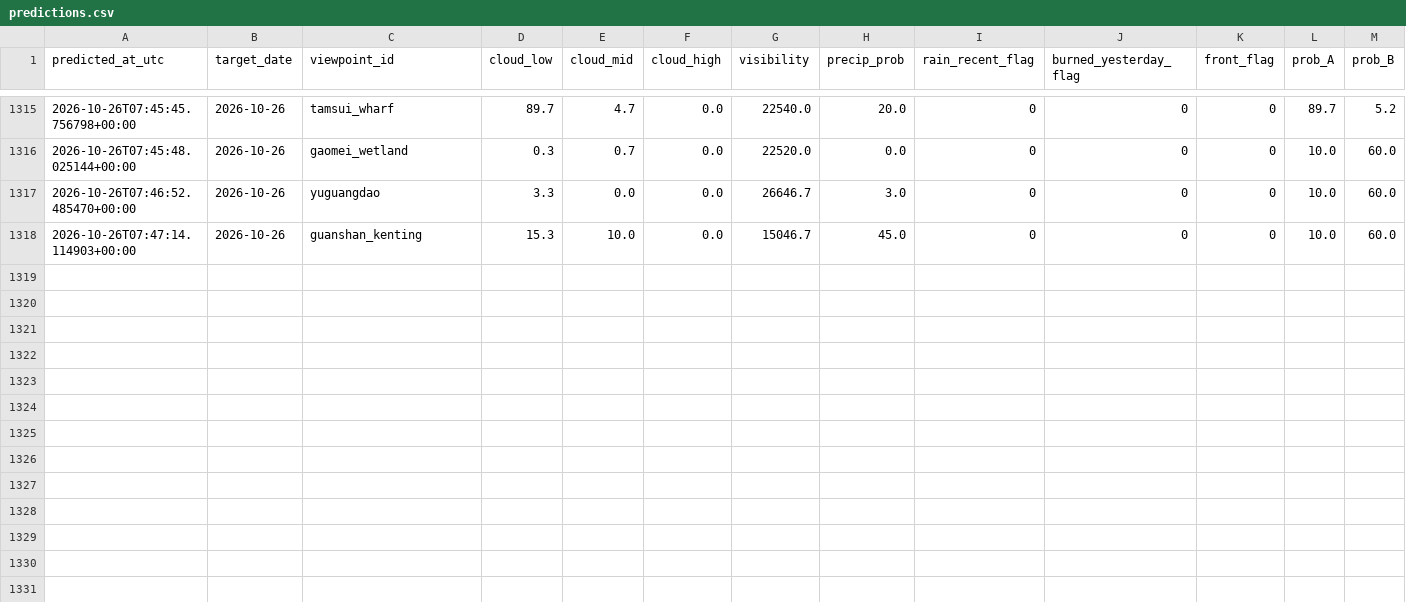
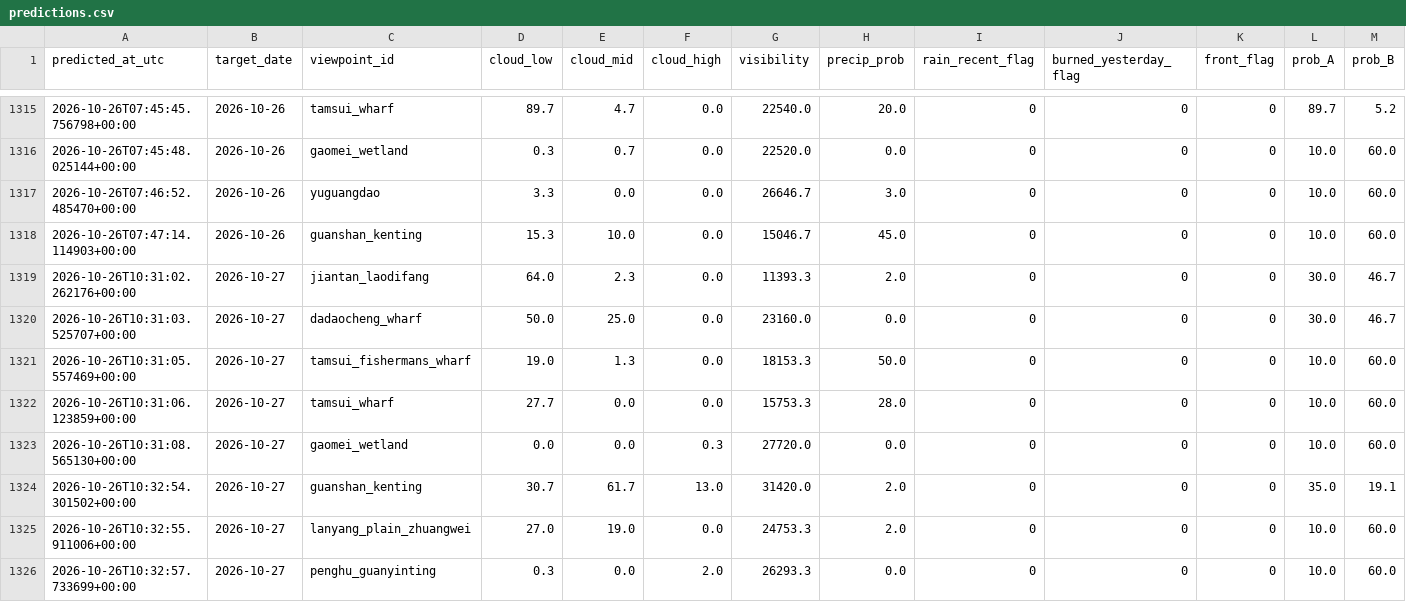
Before and after one commit to VioVenus/taipei-sunset, a CSV file: data/logs/predictions.csv, drawn as a sheet; only a part is shown, gaps mark what is left out; rows hold the shown columns only; the diff names each change by its address in the sheet, - before the commit and + after, or states it on an @@ line.

```diff
--- a/data/logs/predictions.csv
+++ b/data/logs/predictions.csv
+row 1319: 2026-10-26T10:31:02.262176+00:00 | 2026-10-27 | jiantan_laodifang | 64.0 | 2.3 | 0.0 | 11393.3 | 2.0 | 0 | 0 | 0 | 30.0 | 46.7
+row 1320: 2026-10-26T10:31:03.525707+00:00 | 2026-10-27 | dadaocheng_wharf | 50.0 | 25.0 | 0.0 | 23160.0 | 0.0 | 0 | 0 | 0 | 30.0 | 46.7
+row 1321: 2026-10-26T10:31:05.557469+00:00 | 2026-10-27 | tamsui_fishermans_wharf | 19.0 | 1.3 | 0.0 | 18153.3 | 50.0 | 0 | 0 | 0 | 10.0 | 60.0
+row 1322: 2026-10-26T10:31:06.123859+00:00 | 2026-10-27 | tamsui_wharf | 27.7 | 0.0 | 0.0 | 15753.3 | 28.0 | 0 | 0 | 0 | 10.0 | 60.0
+row 1323: 2026-10-26T10:31:08.565130+00:00 | 2026-10-27 | gaomei_wetland | 0.0 | 0.0 | 0.3 | 27720.0 | 0.0 | 0 | 0 | 0 | 10.0 | 60.0
+row 1324: 2026-10-26T10:32:54.301502+00:00 | 2026-10-27 | guanshan_kenting | 30.7 | 61.7 | 13.0 | 31420.0 | 2.0 | 0 | 0 | 0 | 35.0 | 19.1
+row 1325: 2026-10-26T10:32:55.911006+00:00 | 2026-10-27 | lanyang_plain_zhuangwei | 27.0 | 19.0 | 0.0 | 24753.3 | 2.0 | 0 | 0 | 0 | 10.0 | 60.0
+row 1326: 2026-10-26T10:32:57.733699+00:00 | 2026-10-27 | penghu_guanyinting | 0.3 | 0.0 | 2.0 | 26293.3 | 0.0 | 0 | 0 | 0 | 10.0 | 60.0
```
